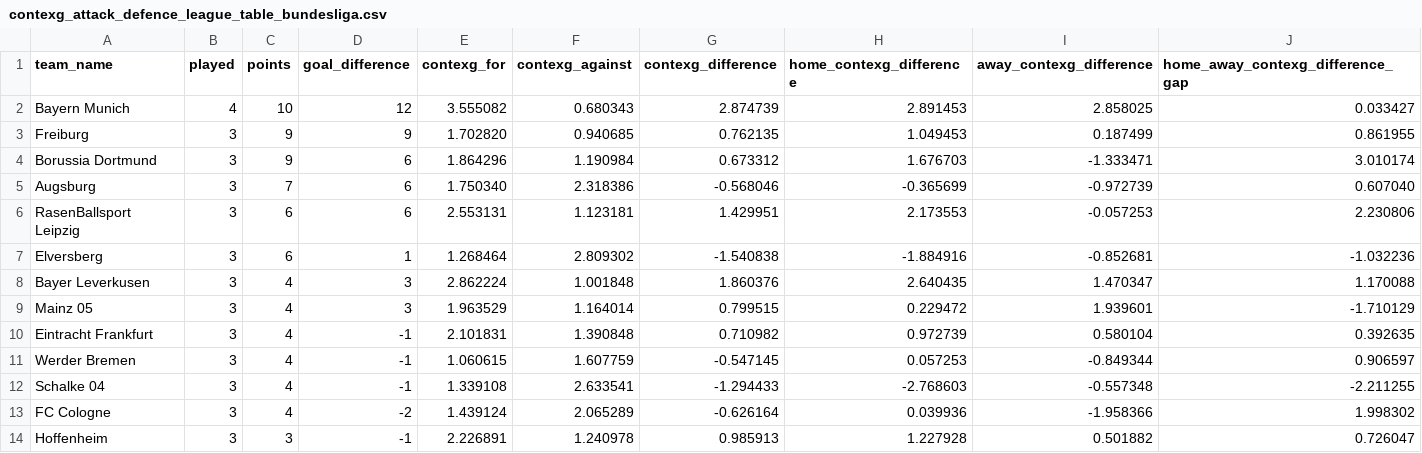
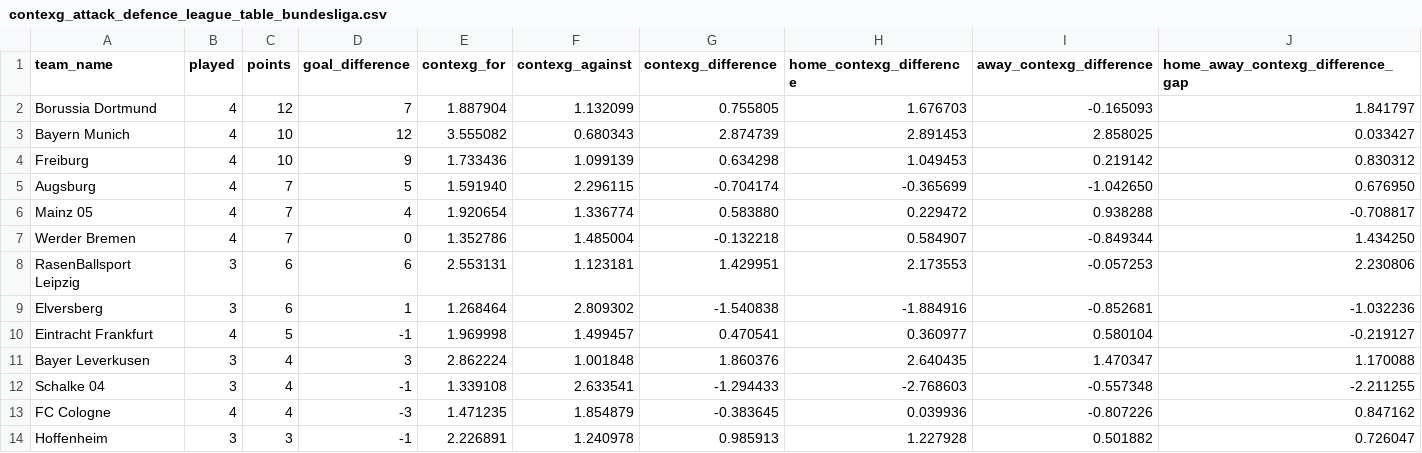
Before and after one commit to johnknightstats/johnknightstats.github.io, a CSV file: dashboards/contexg-league-tables/contexg_attack_defence_league_table_bundesliga.csv, drawn as a sheet; only a part is shown; the diff covers the shown part only.

```diff
--- a/dashboards/contexg-league-tables/contexg_attack_defence_league_table_bundesliga.csv
+++ b/dashboards/contexg-league-tables/contexg_attack_defence_league_table_bundesliga.csv
@@ -1,14 +1,14 @@
 team_name,played,points,goal_difference,contexg_for,contexg_against,contexg_difference,home_contexg_difference,away_contexg_difference,home_away_contexg_difference_gap
+Borussia Dortmund,4,12,7,1.887904,1.132099,0.755805,1.676703,-0.165093,1.841797
 Bayern Munich,4,10,12,3.555082,0.680343,2.874739,2.891453,2.858025,0.033427
-Freiburg,3,9,9,1.702820,0.940685,0.762135,1.049453,0.187499,0.861955
-Borussia Dortmund,3,9,6,1.864296,1.190984,0.673312,1.676703,-1.333471,3.010174
-Augsburg,3,7,6,1.750340,2.318386,-0.568046,-0.365699,-0.972739,0.607040
+Freiburg,4,10,9,1.733436,1.099139,0.634298,1.049453,0.219142,0.830312
+Augsburg,4,7,5,1.591940,2.296115,-0.704174,-0.365699,-1.042650,0.676950
+Mainz 05,4,7,4,1.920654,1.336774,0.583880,0.229472,0.938288,-0.708817
+Werder Bremen,4,7,0,1.352786,1.485004,-0.132218,0.584907,-0.849344,1.434250
 RasenBallsport Leipzig,3,6,6,2.553131,1.123181,1.429951,2.173553,-0.057253,2.230806
 Elversberg,3,6,1,1.268464,2.809302,-1.540838,-1.884916,-0.852681,-1.032236
+Eintracht Frankfurt,4,5,-1,1.969998,1.499457,0.470541,0.360977,0.580104,-0.219127
 Bayer Leverkusen,3,4,3,2.862224,1.001848,1.860376,2.640435,1.470347,1.170088
-Mainz 05,3,4,3,1.963529,1.164014,0.799515,0.229472,1.939601,-1.710129
-Eintracht Frankfurt,3,4,-1,2.101831,1.390848,0.710982,0.972739,0.580104,0.392635
-Werder Bremen,3,4,-1,1.060615,1.607759,-0.547145,0.057253,-0.849344,0.906597
 Schalke 04,3,4,-1,1.339108,2.633541,-1.294433,-2.768603,-0.557348,-2.211255
-FC Cologne,3,4,-2,1.439124,2.065289,-0.626164,0.039936,-1.958366,1.998302
+FC Cologne,4,4,-3,1.471235,1.854879,-0.383645,0.039936,-0.807226,0.847162
 Hoffenheim,3,3,-1,2.226891,1.240978,0.985913,1.227928,0.501882,0.726047
```
Also changed, not shown: 1 added row, 1 removed row and 14 edited cells elsewhere in this file, dashboards/contexg-league-tables/contexg_attack_defence_league_table_la_liga.csv, dashboards/contexg-league-tables/contexg_attack_defence_league_table_ligue_1.csv, 5 other files.
